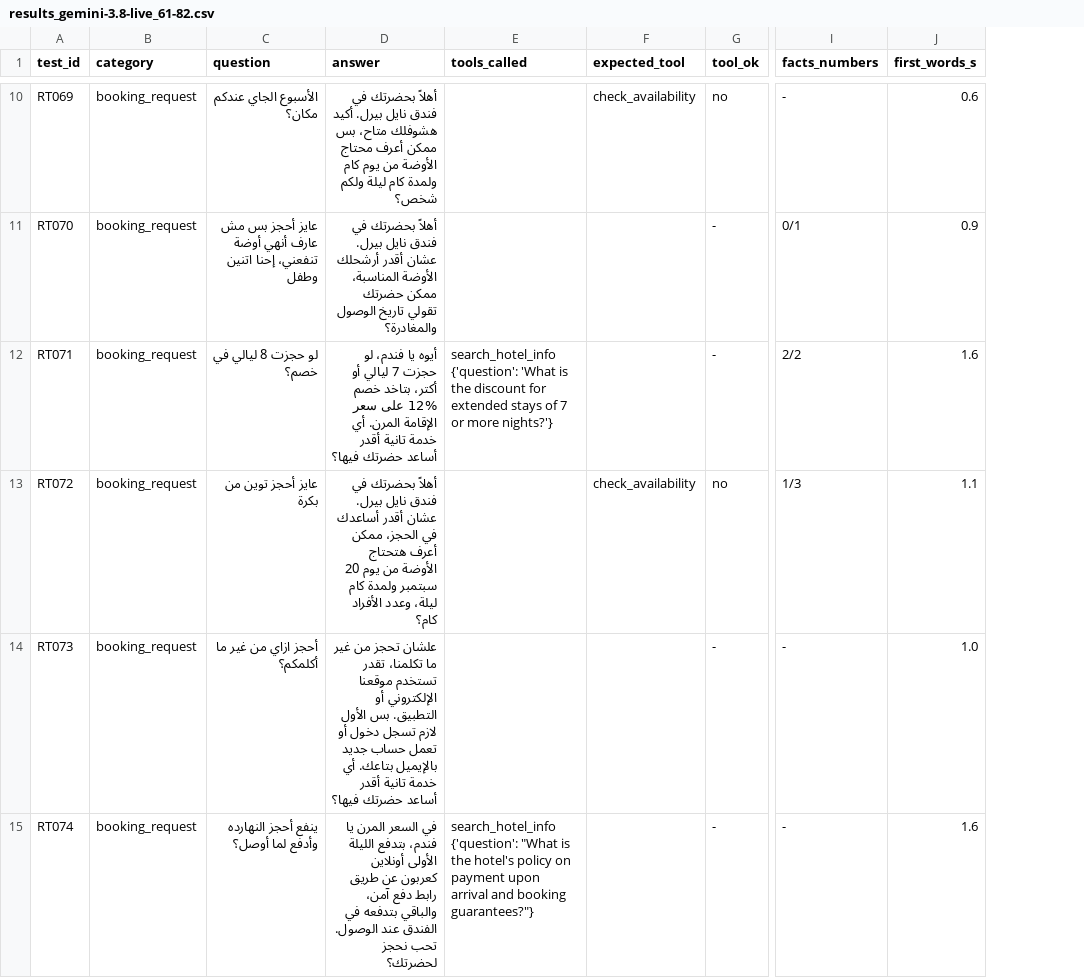
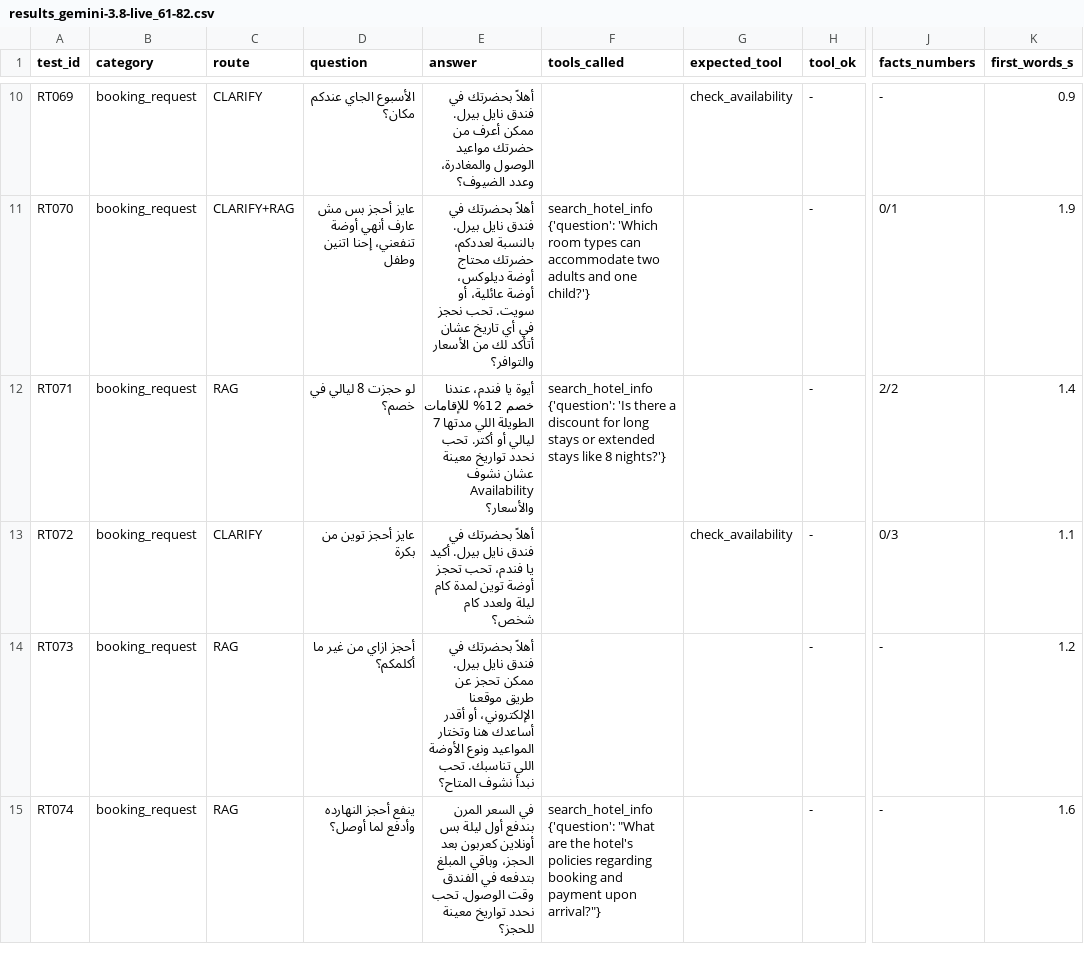
Before and after one commit to ammaryasser09/HotelAI-Intelligent-Agent_Final_Data, a CSV file: evaluation/results_gemini-3.8-live_61-82.csv, drawn as a sheet; only a part is shown, gaps mark what is left out; addresses are those after the commit; the diff covers the shown part only; the diff names each change by its address in the sheet, - before the commit and + after, or states it on an @@ line.

Commit message:
LLM prompt: visitors check rooms, room fit, prices, past dates; booking questions 44% to 89%

```diff
--- a/evaluation/results_gemini-3.8-live_61-82.csv
+++ b/evaluation/results_gemini-3.8-live_61-82.csv
+column C (route), rows 10-15: CLARIFY | CLARIFY+RAG | RAG | CLARIFY | RAG | RAG
-E10 (answer): …نايل بيرل. أكيد هشوفلك متاح، بس ممكن أعرف محتاج الأوضة من يوم كام ولمدة كام ليلة ولكم شخص؟
+E10 (answer): …نايل بيرل. ممكن أعرف من حضرتك مواعيد الوصول والمغادرة، وعدد الضيوف؟
-H10 (tool_ok): no
+H10 (tool_ok): -
-K10 (first_words_s): 0.6
+K10 (first_words_s): 0.9
-E11 (answer): …نايل بيرل. عشان أقدر أرشحلك الأوضة المناسبة، ممكن حضرتك تقولي تاريخ الوصول والمغادرة؟
+E11 (answer): …نايل بيرل. بالنسبة لعددكم، حضرتك محتاج أوضة ديلوكس، أوضة عائلية، أو سويت. تحب نحجز في أي تاريخ عشان أتأكد لك من الأسعار والتوافر؟
-F11 (tools_called): (empty)
+F11 (tools_called): search_hotel_info {'question': 'Which room types can accommodate two adults and one child?'}
-K11 (first_words_s): 0.9
+K11 (first_words_s): 1.9
-E12 (answer): أيوه يا فندم، لو حجزت 7 ليالي أو أكتر، بتاخد خصم 12% على سعر الإقامة المرن. أي خدمة تانية أقدر أساعد حضرتك فيها؟
+E12 (answer): أيوة يا فندم، عندنا خصم 12% للإقامات الطويلة اللي مدتها 7 ليالي أو أكتر. تحب نحدد تواريخ معينة عشان نشوف Availability والأسعار؟
-F12 (tools_called): search_hotel_info {'question': 'What is the discount for extended stays of 7 or more nights?'}
+F12 (tools_called): search_hotel_info {'question': 'Is there a discount for long stays or extended stays like 8 nights?'}
-K12 (first_words_s): 1.6
+K12 (first_words_s): 1.4
-E13 (answer): …نايل بيرل. عشان أقدر أساعدك في الحجز، ممكن أعرف هتحتاج الأوضة من يوم 20 سبتمبر ولمدة كام ليلة، وعدد الأفراد كام؟
+E13 (answer): …نايل بيرل. أكيد يا فندم، تحب تحجز أوضة توين لمدة كام ليلة ولعدد كام شخص؟
-H13 (tool_ok): no
+H13 (tool_ok): -
-J13 (facts_numbers): 1/3
+J13 (facts_numbers): 0/3
-E14 (answer): علشان تحجز من غير ما تكلمنا، تقدر تستخدم موقعنا الإلكتروني أو التطبيق. بس الأول لازم تسجل دخول أو تعمل حساب جديد بالإيميل بتاعك. أي خدمة تانية أقدر أساعد حضرتك فيها؟
+E14 (answer): أهلاً بحضرتك في فندق نايل بيرل. ممكن تحجز عن طريق موقعنا الإلكتروني، أو أقدر أساعدك هنا وتختار المواعيد ونوع الأوضة اللي تناسبك. تحب نبدأ نشوف المتاح؟
-K14 (first_words_s): 1.0
+K14 (first_words_s): 1.2
-E15 (answer): …السعر المرن يا فندم، بتدفع الليلة الأولى أونلاين كعربون عن طريق رابط دفع آمن، والباقي بتدفعه في الفندق عند الوصول. تحب نحجز لحضرتك؟
+E15 (answer): …السعر المرن بندفع أول ليلة بس أونلاين كعربون بعد الحجز، وباقي المبلغ بتدفعه في الفندق وقت الوصول. تحب نحدد تواريخ معينة للحجز؟
-F15 (tools_called): …{'question': "What is the hotel's policy on payment upon arrival and booking guarantees?"}
+F15 (tools_called): …{'question': "What are the hotel's policies regarding booking and payment upon arrival?"}
```
Also changed, not shown: 52 edited cells elsewhere in this file, 2 other files.
